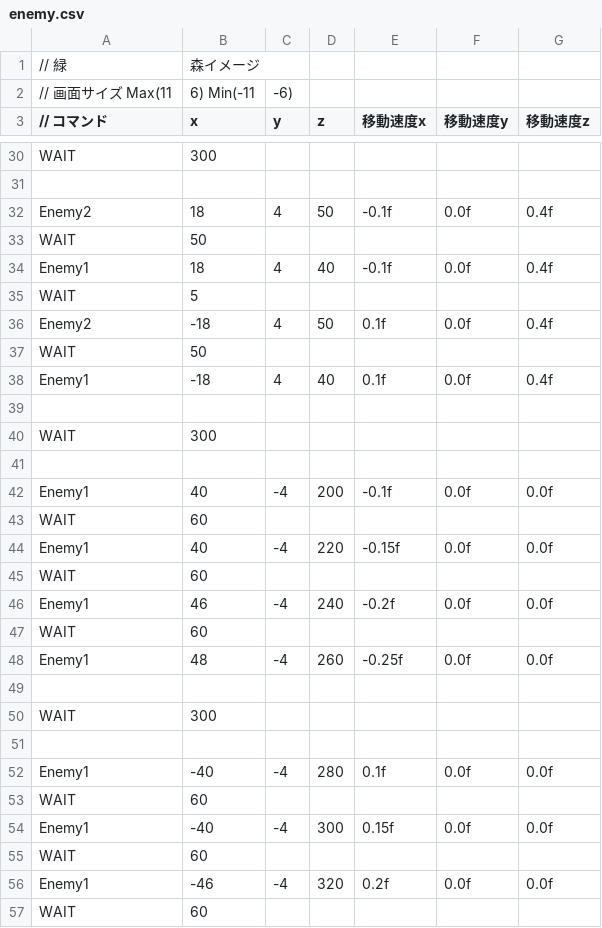
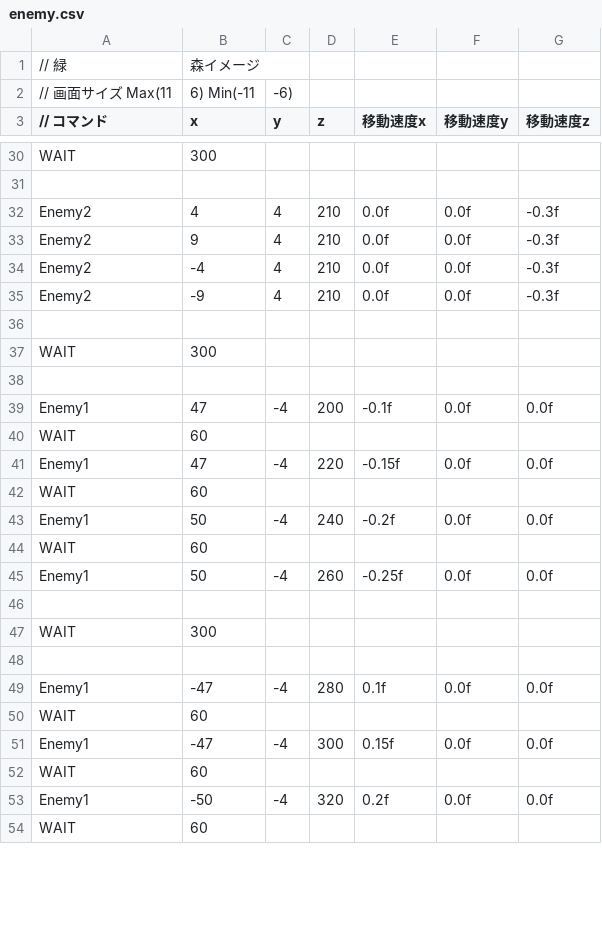
Before and after one commit to OrangeRL/JapanGameAwardsProto, a CSV file: CG2/Resources/csv/enemy.csv, drawn as a sheet; only a part is shown, gaps mark what is left out; the diff covers the shown part only.

```diff
--- a/CG2/Resources/csv/enemy.csv
+++ b/CG2/Resources/csv/enemy.csv
@@ -31,9 +31,6 @@ WAIT,300,,
 
-Enemy2, 18, 4,50, -0.1f,0.0f,0.4f
-WAIT,50,,
-Enemy1, 18, 4,40, -0.1f,0.0f,0.4f
-WAIT,5,,
-Enemy2,-18, 4,50,  0.1f,0.0f,0.4f
-WAIT,50,,
-Enemy1,-18, 4,40,  0.1f,0.0f,0.4f
+Enemy2, 4, 4,210, 0.0f,0.0f,-0.3f
+Enemy2, 9, 4,210, 0.0f,0.0f,-0.3f
+Enemy2,-4, 4,210, 0.0f,0.0f,-0.3f
+Enemy2,-9, 4,210, 0.0f,0.0f,-0.3f
 
@@ -41,9 +38,9 @@ WAIT,300,,
 
-Enemy1, 40,-4,200, -0.1f,0.0f,0.0f
+Enemy1, 47,-4,200, -0.1f,0.0f,0.0f
 WAIT,60,,
-Enemy1, 40,-4,220, -0.15f,0.0f,0.0f
+Enemy1, 47,-4,220, -0.15f,0.0f,0.0f
 WAIT,60,,
-Enemy1, 46,-4,240, -0.2f,0.0f,0.0f
+Enemy1, 50,-4,240, -0.2f,0.0f,0.0f
 WAIT,60,
-Enemy1, 48,-4,260, -0.25f,0.0f,0.0f
+Enemy1, 50,-4,260, -0.25f,0.0f,0.0f
 
@@ -51,7 +48,7 @@ WAIT,300,,
 
-Enemy1, -40,-4,280, 0.1f,0.0f,0.0f
+Enemy1, -47,-4,280, 0.1f,0.0f,0.0f
 WAIT,60,,
-Enemy1, -40,-4,300, 0.15f,0.0f,0.0f
+Enemy1, -47,-4,300, 0.15f,0.0f,0.0f
 WAIT,60,,
-Enemy1, -46,-4,320, 0.2f,0.0f,0.0f
+Enemy1, -50,-4,320, 0.2f,0.0f,0.0f
 WAIT,60,,
```
Also changed, not shown: 3 edited cells elsewhere in this file, CG2/Resources/csv/enemy2.csv, 3 other files.
